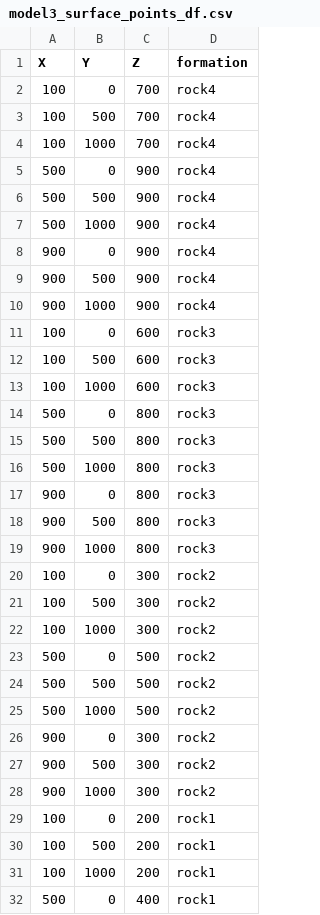
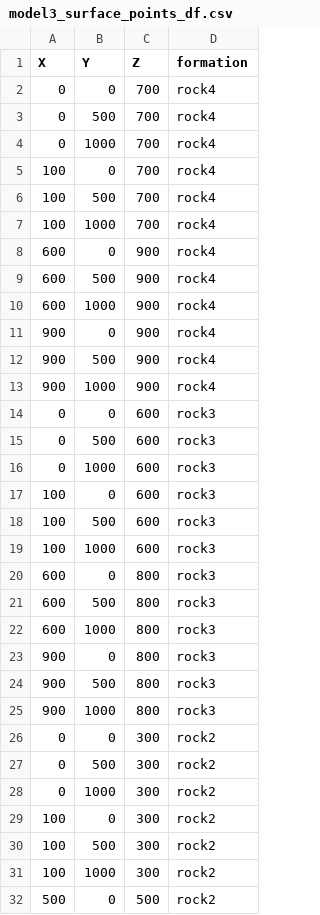
Before and after one commit to WBGeo/codebase, a CSV file: examples/synthetic_examples/model3/input_data/geological_data/model3_surface_points_df.csv, drawn as a sheet; only a part is shown; the shorter side is filled out with more unchanged rows; the diff covers the shown part only.

Commit message:
Cleaned model 3

```diff
--- a/examples/synthetic_examples/model3/input_data/geological_data/model3_surface_points_df.csv
+++ b/examples/synthetic_examples/model3/input_data/geological_data/model3_surface_points_df.csv
@@ -1,2 +1,5 @@
 X,Y,Z,formation
+0,0,700,rock4
+0,500,700,rock4
+0,1000,700,rock4
 100,0,700,rock4
@@ -4,5 +7,5 @@ X,Y,Z,formation
 100,1000,700,rock4
-500,0,900,rock4
-500,500,900,rock4
-500,1000,900,rock4
+600,0,900,rock4
+600,500,900,rock4
+600,1000,900,rock4
 900,0,900,rock4
@@ -10,2 +13,5 @@ X,Y,Z,formation
 900,1000,900,rock4
+0,0,600,rock3
+0,500,600,rock3
+0,1000,600,rock3
 100,0,600,rock3
@@ -13,5 +19,5 @@ X,Y,Z,formation
 100,1000,600,rock3
-500,0,800,rock3
-500,500,800,rock3
-500,1000,800,rock3
+600,0,800,rock3
+600,500,800,rock3
+600,1000,800,rock3
 900,0,800,rock3
@@ -19,2 +25,5 @@ X,Y,Z,formation
 900,1000,800,rock3
+0,0,300,rock2
+0,500,300,rock2
+0,1000,300,rock2
 100,0,300,rock2
```
Also changed, not shown: 12 added rows elsewhere in this file, 1 other file.
